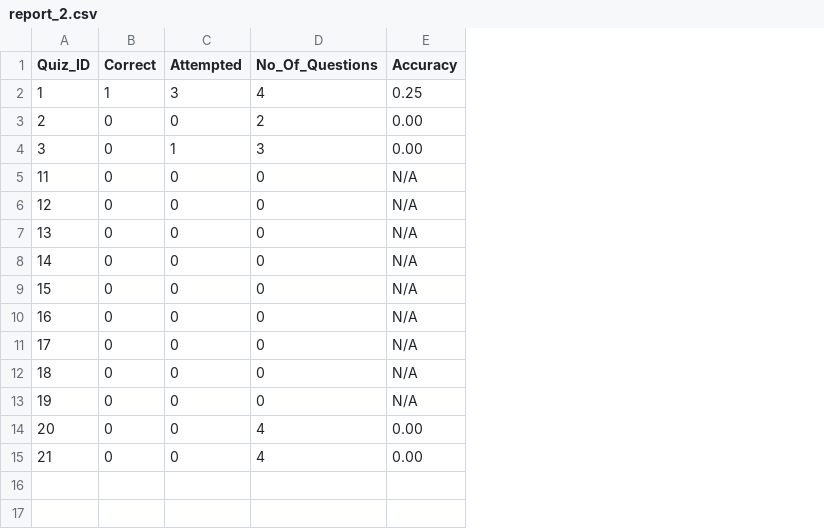
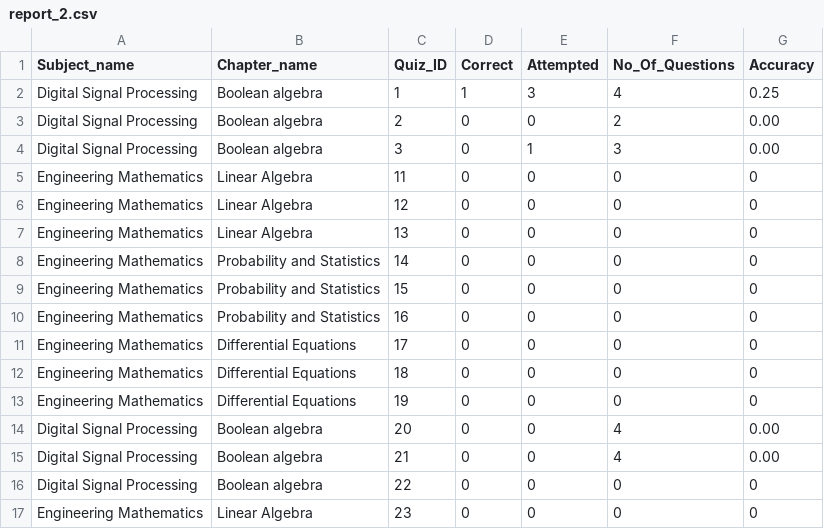
Before and after one commit to nykajak/quake, a CSV file: backend/api/static/report_2.csv, drawn as a sheet; addresses are those after the commit; the diff names each change by its address in the sheet, - before the commit and + after, or states it on an @@ line.

```diff
--- a/backend/api/static/report_2.csv
+++ b/backend/api/static/report_2.csv
+column A (Subject_name), rows 2-15: Digital Signal Processing | Digital Signal Processing | Digital Signal Processing | Engineering Mathematics | Engineering Mathematics | Engineering Mathematics | Engineering Mathematics | Engineering Mathematics | Engineering Mathematics | Engineering Mathematics | Engineering Mathematics | Engineering Mathematics | Digital Signal Processing | Digital Signal Processing
+column B (Chapter_name), rows 2-15: Boolean algebra | Boolean algebra | Boolean algebra | Linear Algebra | Linear Algebra | Linear Algebra | Probability and Statistics | Probability and Statistics | Probability and Statistics | Differential Equations | Differential Equations | Differential Equations | Boolean algebra | Boolean algebra
-G5:G13 (Accuracy): N/A
+G5:G13 (Accuracy): 0
+row 16: Digital Signal Processing | Boolean algebra | 22 | 0 | 0 | 0 | 0
+row 17: Engineering Mathematics | Linear Algebra | 23 | 0 | 0 | 0 | 0
```
Also changed, not shown: 2 other files.
